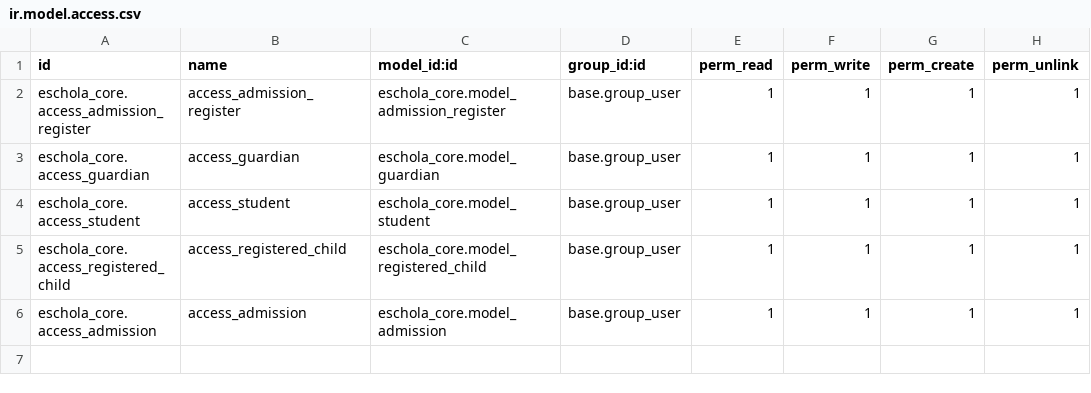
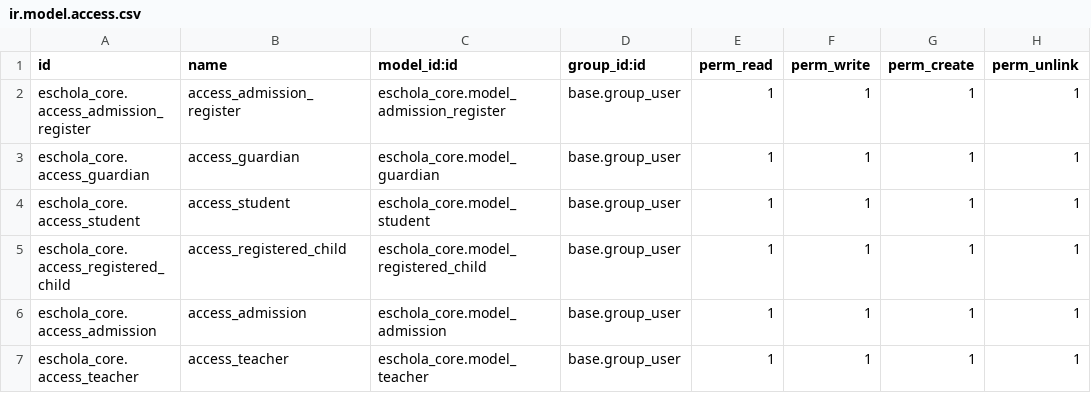
Before and after one commit to izumiofficial/eschola, a CSV file: eschola_core/security/ir.model.access.csv, drawn as a sheet; the diff names each change by its address in the sheet, - before the commit and + after, or states it on an @@ line.

Commit message:
[NEW] Teacher model

```diff
--- a/eschola_core/security/ir.model.access.csv
+++ b/eschola_core/security/ir.model.access.csv
+row 7: eschola_core.access_teacher | access_teacher | eschola_core.model_teacher | base.group_user | 1 | 1 | 1 | 1
```
Also changed, not shown: 5 other files.
